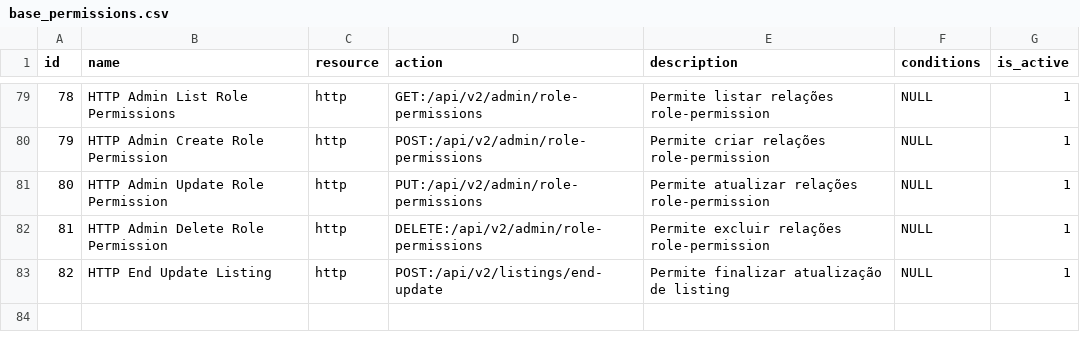
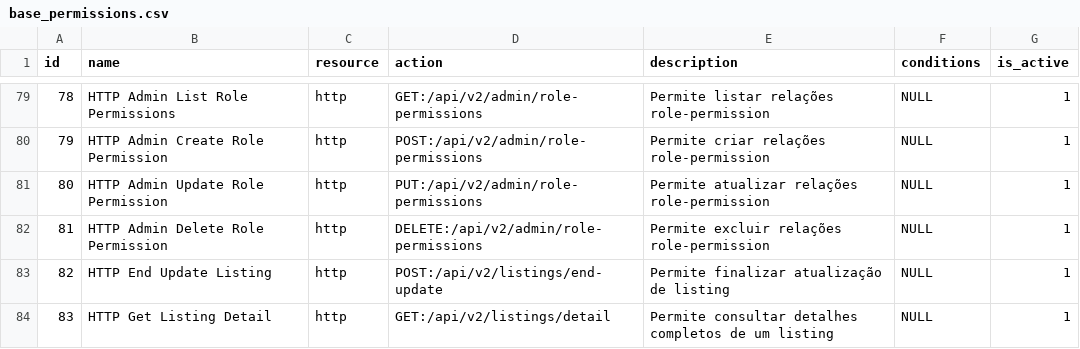
Before and after one commit to projeto-toq/toq_server, a CSV file: data/base_permissions.csv, drawn as a sheet; only a part is shown, gaps mark what is left out; the diff names each change by its address in the sheet, - before the commit and + after, or states it on an @@ line.

```diff
--- a/data/base_permissions.csv
+++ b/data/base_permissions.csv
+row 84: 83 | HTTP Get Listing Detail | http | GET:/api/v2/listings/detail | Permite consultar detalhes completos de um listing | NULL | 1
```
Also changed, not shown: data/base_role_permissions.csv, data/complex.csv, 13 other files.
